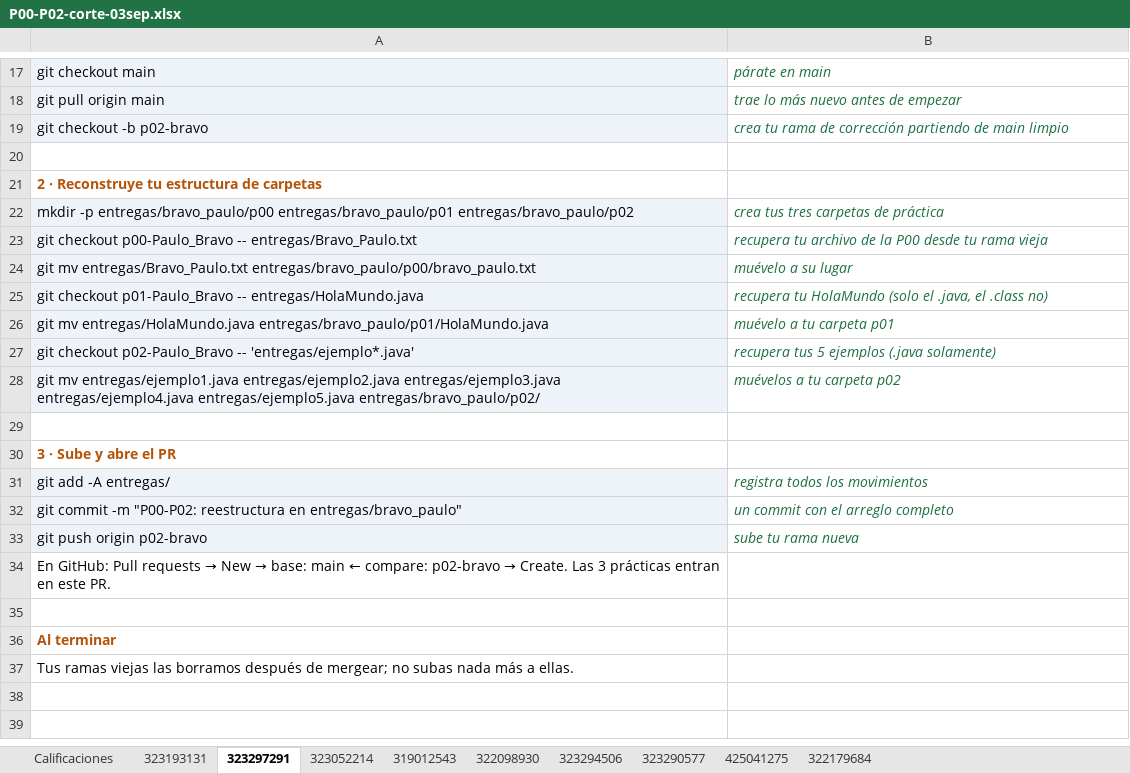
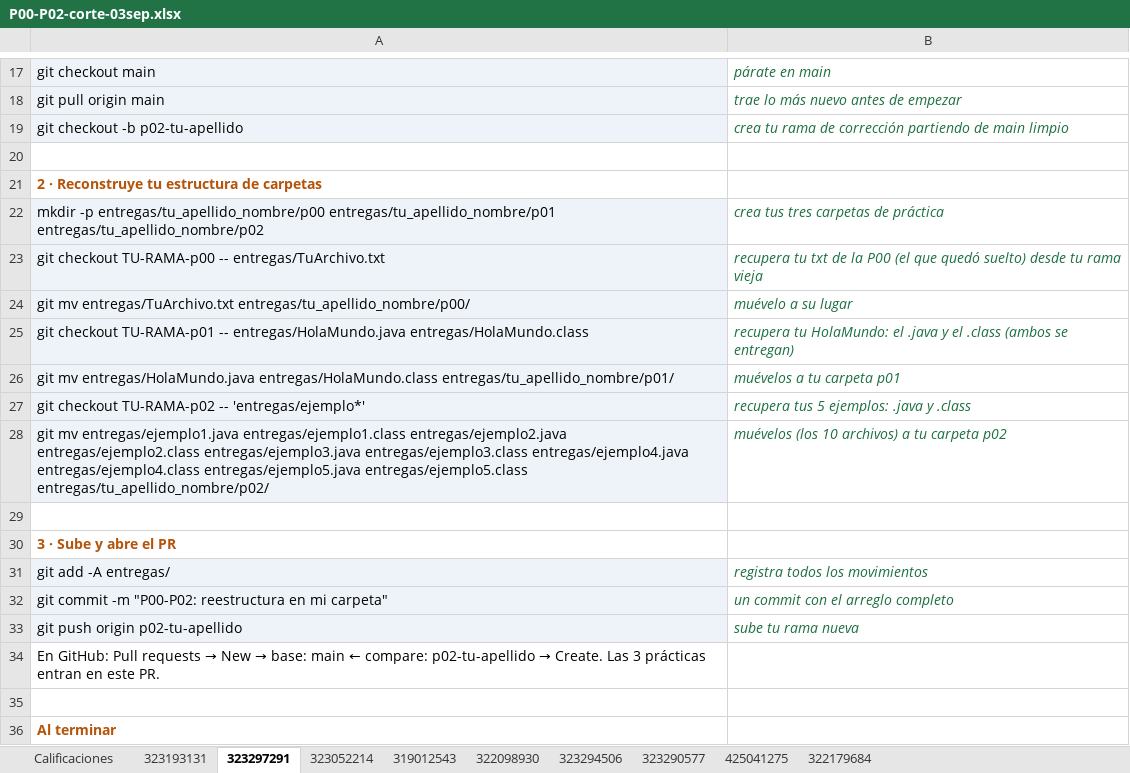
Before and after one commit to OscarRuiz21/mpoo-2027-1, an Excel workbook: calificaciones/P00-P02-corte-03sep.xlsx, sheet 323297291, drawn as a sheet; only a part is shown, gaps mark what is left out; the shorter side is filled out with more unchanged rows; values as stored, in another font and other column widths than the file's, no borders; removed rows and columns are numbered as before the commit, all else as after; the diff covers the shown part only; the diff names each change by its address in the sheet, - before the commit and + after, or states it on an @@ line.

Commit message:
Calificaciones P00-P02: .class validos (se piden junto con .java) e instrucciones sin nombres

```diff
--- a/calificaciones/P00-P02-corte-03sep.xlsx (sheet 323297291)
+++ b/calificaciones/P00-P02-corte-03sep.xlsx (sheet 323297291)
-A19: git checkout -b p02-bravo
+A19: git checkout -b p02-tu-apellido
-A22: mkdir -p entregas/bravo_paulo/p00 entregas/bravo_paulo/p01 entregas/bravo_paulo/p02
+A22: mkdir -p entregas/tu_apellido_nombre/p00 entregas/tu_apellido_nombre/p01 entregas/tu_apellido_nombre/p02
-row 23: git checkout p00-Paulo_Bravo -- entregas/Bravo_Paulo.txt | recupera tu archivo de la P00 desde tu rama vieja
+row 23: git checkout TU-RAMA-p00 -- entregas/TuArchivo.txt | recupera tu txt de la P00 (el que quedó suelto) desde tu rama vieja
-A24: git mv entregas/Bravo_Paulo.txt entregas/bravo_paulo/p00/bravo_paulo.txt
+A24: git mv entregas/TuArchivo.txt entregas/tu_apellido_nombre/p00/
-row 25: git checkout p01-Paulo_Bravo -- entregas/HolaMundo.java | recupera tu HolaMundo (solo el .java, el .class no)
+row 25: git checkout TU-RAMA-p01 -- entregas/HolaMundo.java entregas/HolaMundo.class | recupera tu HolaMundo: el .java y el .class (ambos se entregan)
-A26: …mv entregas/HolaMundo.java entregas/bravo_paulo/p01/HolaMundo.java
+A26: …mv entregas/HolaMundo.java entregas/HolaMundo.class entregas/tu_apellido_nombre/p01/
-B26: muévelo a tu carpeta p01
+B26: muévelos a tu carpeta p01
-row 27: git checkout p02-Paulo_Bravo -- 'entregas/ejemplo*.java' | recupera tus 5 ejemplos (.java solamente)
-row 28: git mv entregas/ejemplo1.java entregas/ejemplo2.java entregas/ejemplo3.java entregas/ejemplo4.java entregas/ejemplo5.java entregas/bravo_paulo/p02/ | muévelos a tu carpeta p02
+row 27: git checkout TU-RAMA-p02 -- 'entregas/ejemplo*' | recupera tus 5 ejemplos: .java y .class
+row 28: git mv entregas/ejemplo1.java entregas/ejemplo1.class entregas/ejemplo2.java entregas/ejemplo2.class entregas/ejemplo3.java entregas/ejemplo3.class entregas/ejemplo4.java entregas/ejemplo4.class entregas/ejemplo5.java entregas/ejemplo5.class entregas/tu_apellido_nombre/p02/ | muévelos (los 10 archivos) a tu carpeta p02
-A32: …reestructura en entregas/bravo_paulo"
+A32: …reestructura en mi carpeta"
-A33: git push origin p02-bravo
+A33: git push origin p02-tu-apellido
@@ A34: …← compare: p02-bravo → Create.… → …← compare: p02-tu-apellido → Create.… @@
```
Also changed, not shown: 1 added row, 1 removed row and 3 edited cells elsewhere in this sheet, sheet 322179684, sheet 425041275, sheet 323290577, sheet 323052214, sheet 323193131, sheet 323294506, 3 more sheets.
